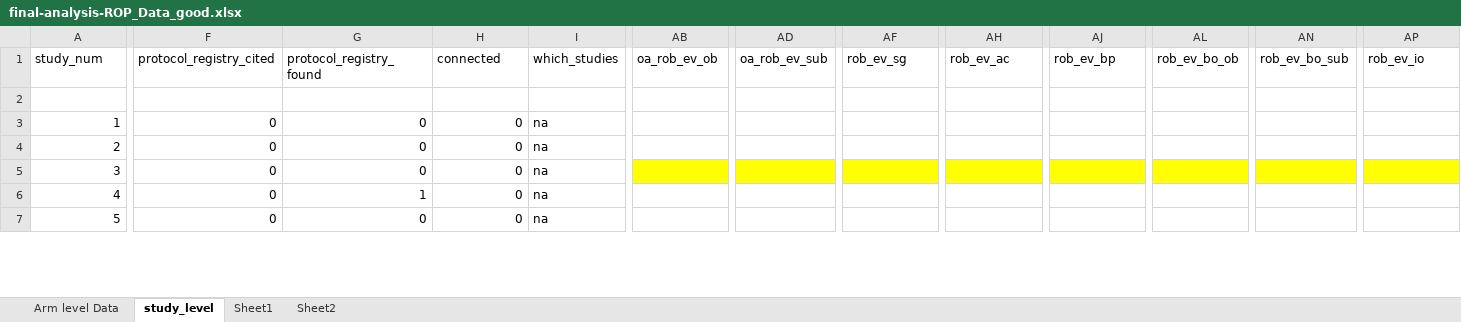
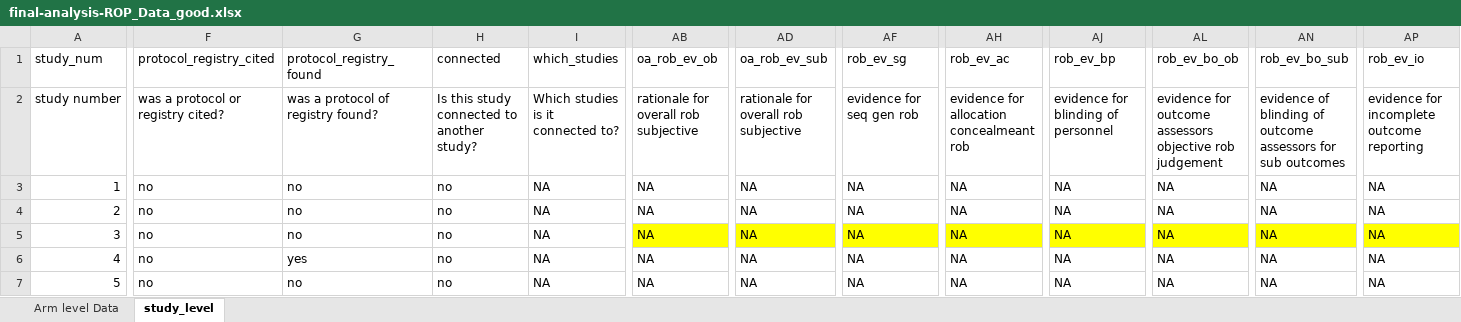
Before and after one commit to timdisher/ropnma, an Excel workbook: data_from_lab/final-analysis-ROP_Data_good.xlsx, sheet study_level, drawn as a sheet; only a part is shown, gaps mark what is left out; values as stored, in another font and other column widths than the file's, no borders; table styles not drawn; removed rows and columns are numbered as before the commit, all else as after; rows hold the shown columns only; the diff covers the shown part only; the diff names each change by its address in the sheet, - before the commit and + after, or states it on an @@ line.

```diff
--- a/data_from_lab/final-analysis-ROP_Data_good.xlsx (sheet study_level)
+++ b/data_from_lab/final-analysis-ROP_Data_good.xlsx (sheet study_level)
-sheet tab: Sheet1
-sheet tab: Sheet2
-row 2: (empty)
+row 2: study number | was a protocol or registry cited? | was a protocol of registry found? | Is this study connected to another study? | Which studies is it connected to? | rationale for overall rob subjective | rationale for overall rob subjective | evidence for seq gen rob | evidence for allocation concealmeant rob | evidence for blinding of personnel | evidence for outcome assessors objective rob judgement | evidence of blinding of outcome assessors for sub outcomes | evidence for incomplete outcome reporting
-F3:F7 (protocol_registry_cited): 0
+F3:F7 (protocol_registry_cited): no
-G3:G5 (protocol_registry_found): 0
+G3:G5 (protocol_registry_found): no
-H3:H7 (connected): 0
+H3:H7 (connected): no
-I3:I7 (which_studies): na
+I3:I7 (which_studies): NA
-AB3:AB7 (oa_rob_ev_ob): (empty)
+AB3:AB7 (oa_rob_ev_ob): NA
-AD3:AD7 (oa_rob_ev_sub): (empty)
+AD3:AD7 (oa_rob_ev_sub): NA
-AF3:AF7 (rob_ev_sg): (empty)
+AF3:AF7 (rob_ev_sg): NA
-AH3:AH7 (rob_ev_ac): (empty)
+AH3:AH7 (rob_ev_ac): NA
-AJ3:AJ7 (rob_ev_bp): (empty)
+AJ3:AJ7 (rob_ev_bp): NA
-AL3:AL7 (rob_ev_bo_ob): (empty)
+AL3:AL7 (rob_ev_bo_ob): NA
-AN3:AN7 (rob_ev_bo_sub): (empty)
+AN3:AN7 (rob_ev_bo_sub): NA
-AP3:AP7 (rob_ev_io): (empty)
+AP3:AP7 (rob_ev_io): NA
-G6 (protocol_registry_found): 1
+G6 (protocol_registry_found): yes
-G7 (protocol_registry_found): 0
+G7 (protocol_registry_found): no
```
Also changed, not shown: 613 edited cells and cell formats elsewhere in this sheet, sheet Arm level Data, formulas that keep their value, data_from_lab/rop_codebook.xlsx, 6 other files.
